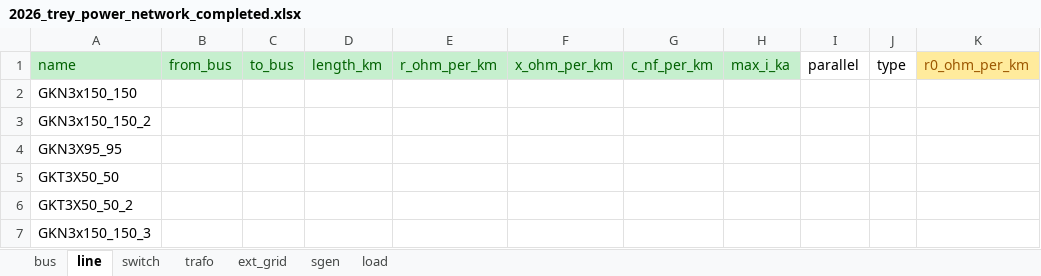
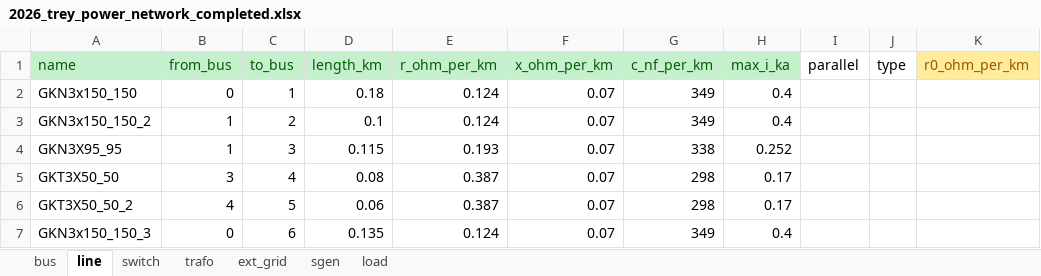
Before and after one commit to gabcondd/rhtlab_2026_GC_ED, an Excel workbook: RHT_Laboratory/GCG/2026_trey_power_network_completed.xlsx, sheet line, drawn as a sheet; only a part is shown; values as stored, in another font and other column widths than the file's, no borders; the diff covers the shown part only; the diff names each change by its address in the sheet, - before the commit and + after, or states it on an @@ line.

```diff
--- a/RHT_Laboratory/GCG/2026_trey_power_network_completed.xlsx (sheet line)
+++ b/RHT_Laboratory/GCG/2026_trey_power_network_completed.xlsx (sheet line)
-B2 (from_bus): (empty)
+B2 (from_bus): 0
-C2 (to_bus): (empty)
+C2 (to_bus): 1
-D2 (length_km): (empty)
+D2 (length_km): 0.18
-E2:E3 (r_ohm_per_km): (empty)
+E2:E3 (r_ohm_per_km): 0.124
-F2:F7 (x_ohm_per_km): (empty)
+F2:F7 (x_ohm_per_km): 0.07
-G2:G3 (c_nf_per_km): (empty)
+G2:G3 (c_nf_per_km): 349
-H2:H3 (max_i_ka): (empty)
+H2:H3 (max_i_ka): 0.4
-B3:B4 (from_bus): (empty)
+B3:B4 (from_bus): 1
-C3 (to_bus): (empty)
+C3 (to_bus): 2
-D3 (length_km): (empty)
+D3 (length_km): 0.1
-C4 (to_bus): (empty)
+C4 (to_bus): 3
-D4 (length_km): (empty)
+D4 (length_km): 0.115
-E4 (r_ohm_per_km): (empty)
+E4 (r_ohm_per_km): 0.193
-G4 (c_nf_per_km): (empty)
+G4 (c_nf_per_km): 338
-H4 (max_i_ka): (empty)
+H4 (max_i_ka): 0.252
-B5 (from_bus): (empty)
+B5 (from_bus): 3
-C5 (to_bus): (empty)
+C5 (to_bus): 4
-D5 (length_km): (empty)
+D5 (length_km): 0.08
-E5:E6 (r_ohm_per_km): (empty)
+E5:E6 (r_ohm_per_km): 0.387
-G5:G6 (c_nf_per_km): (empty)
+G5:G6 (c_nf_per_km): 298
-H5:H6 (max_i_ka): (empty)
+H5:H6 (max_i_ka): 0.17
-B6 (from_bus): (empty)
+B6 (from_bus): 4
-C6 (to_bus): (empty)
+C6 (to_bus): 5
-D6 (length_km): (empty)
+D6 (length_km): 0.06
-B7 (from_bus): (empty)
+B7 (from_bus): 0
-C7 (to_bus): (empty)
+C7 (to_bus): 6
-D7 (length_km): (empty)
+D7 (length_km): 0.135
-E7 (r_ohm_per_km): (empty)
+E7 (r_ohm_per_km): 0.124
-G7 (c_nf_per_km): (empty)
+G7 (c_nf_per_km): 349
-H7 (max_i_ka): (empty)
+H7 (max_i_ka): 0.4
```
Also changed, not shown: 35 edited cells elsewhere in this sheet, sheet sgen, sheet trafo, 3 other files.
